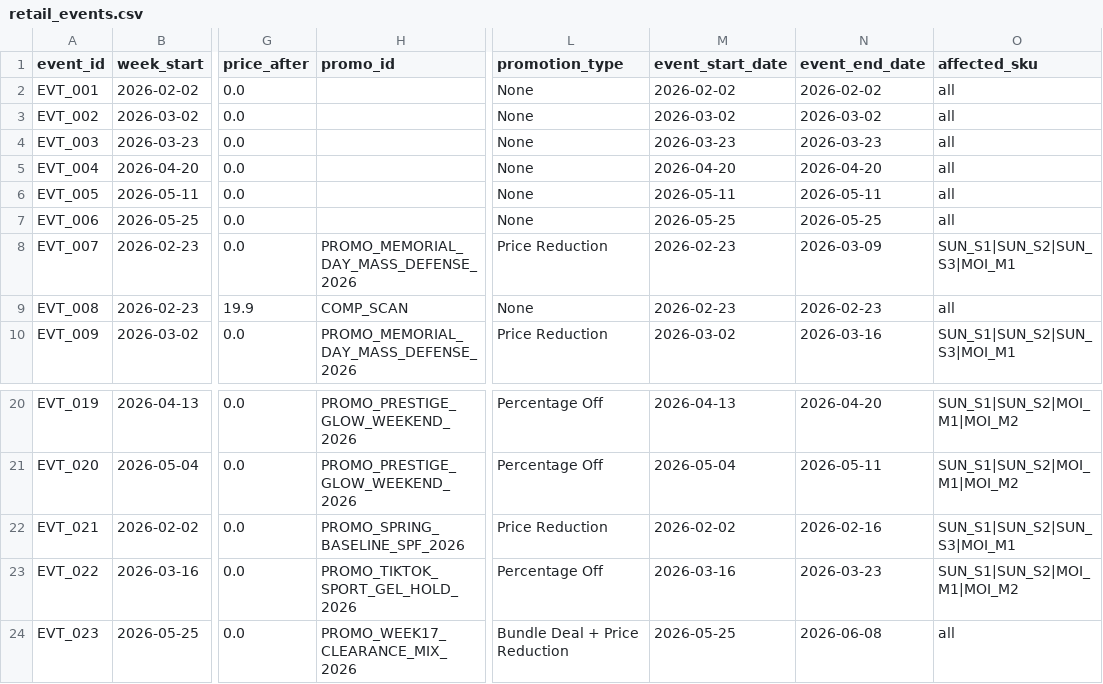
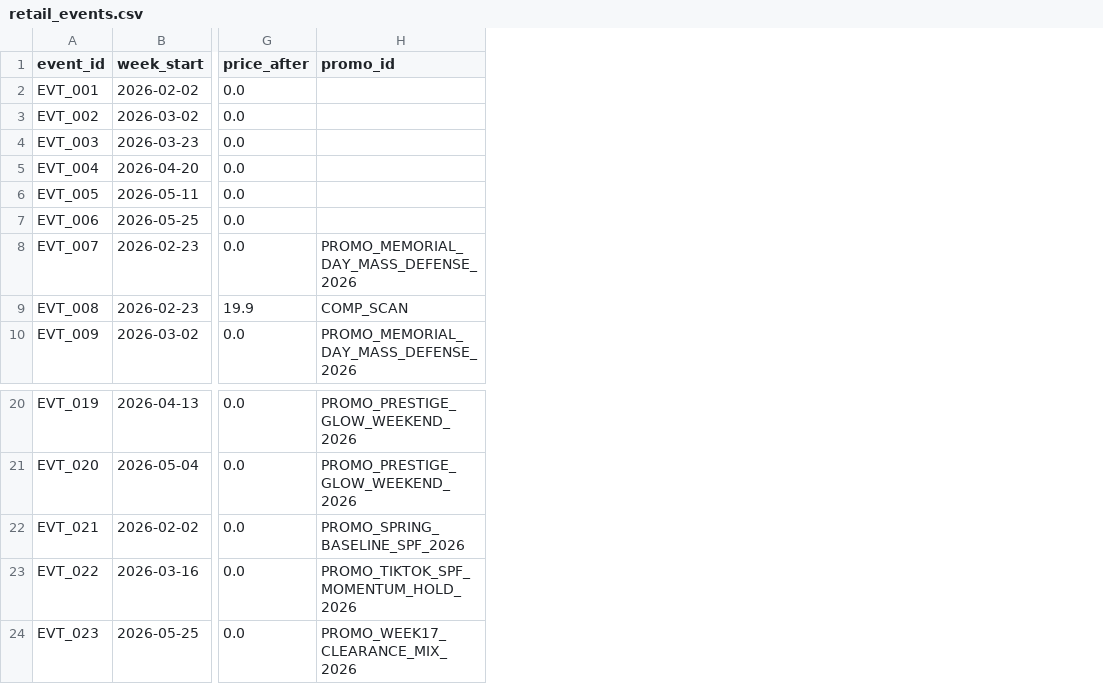
Before and after one commit to Ritesh17rb/promotion-studio, a CSV file: data/retail_events.csv, drawn as a sheet; only a part is shown, gaps mark what is left out; the diff names each change by its address in the sheet, - before the commit and + after, or states it on an @@ line.

```diff
--- a/data/retail_events.csv
+++ b/data/retail_events.csv
-column L (promotion_type), rows 2-10: None | None | None | None | None | None | Price Reduction | None | Price Reduction; rows 20-24: Percentage Off | Percentage Off | Price Reduction | Percentage Off | Bundle Deal + Price Reduction
-column M (event_start_date), rows 2-10: 2026-02-02 | 2026-03-02 | 2026-03-23 | 2026-04-20 | 2026-05-11 | 2026-05-25 | 2026-02-23 | 2026-02-23 | 2026-03-02; rows 20-24: 2026-04-13 | 2026-05-04 | 2026-02-02 | 2026-03-16 | 2026-05-25
-column N (event_end_date), rows 2-10: 2026-02-02 | 2026-03-02 | 2026-03-23 | 2026-04-20 | 2026-05-11 | 2026-05-25 | 2026-03-09 | 2026-02-23 | 2026-03-16; rows 20-24: 2026-04-20 | 2026-05-11 | 2026-02-16 | 2026-03-23 | 2026-06-08
-column O (affected_sku), rows 2-10: all | all | all | all | all | all | SUN_S1|SUN_S2|SUN_S3|MOI_M1 | all | SUN_S1|SUN_S2|SUN_S3|MOI_M1; rows 20-24: SUN_S1|SUN_S2|MOI_M1|MOI_M2 | SUN_S1|SUN_S2|MOI_M1|MOI_M2 | SUN_S1|SUN_S2|SUN_S3|MOI_M1 | SUN_S1|SUN_S2|MOI_M1|MOI_M2 | all
-H23 (promo_id): PROMO_TIKTOK_SPORT_GEL_HOLD_2026
+H23 (promo_id): PROMO_TIKTOK_SPF_MOMENTUM_HOLD_2026
```
Also changed, not shown: data/price_calendar.csv, data/product_channel_history.csv, 25 other files.
